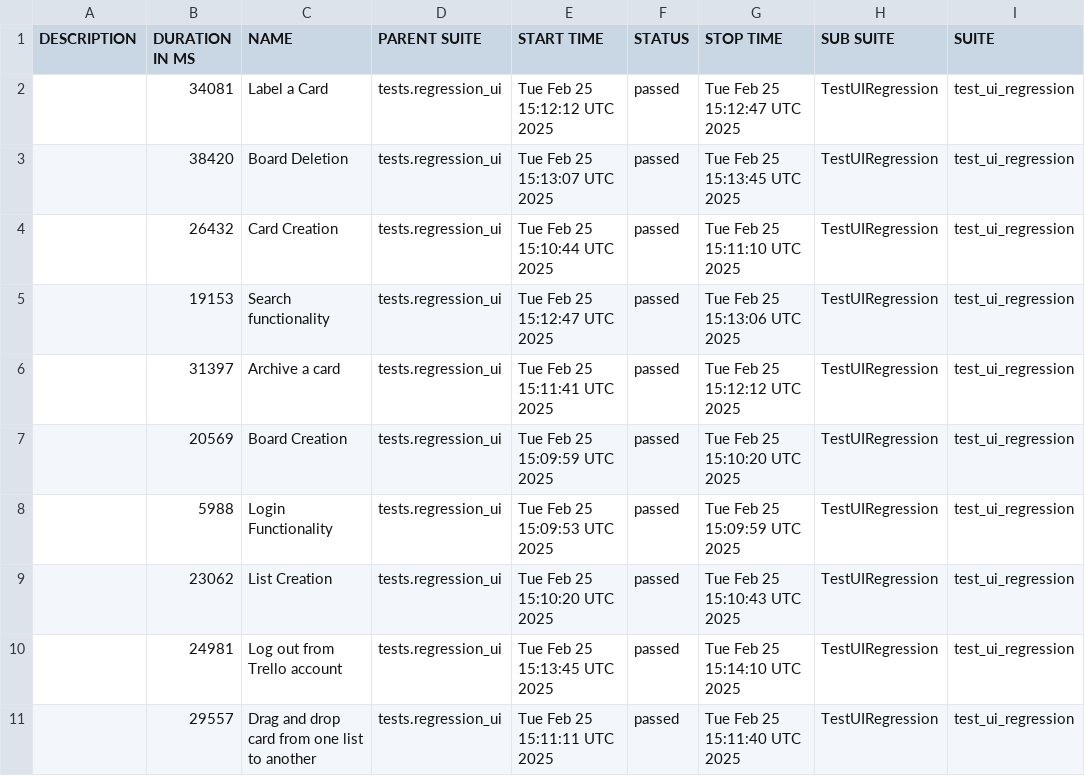
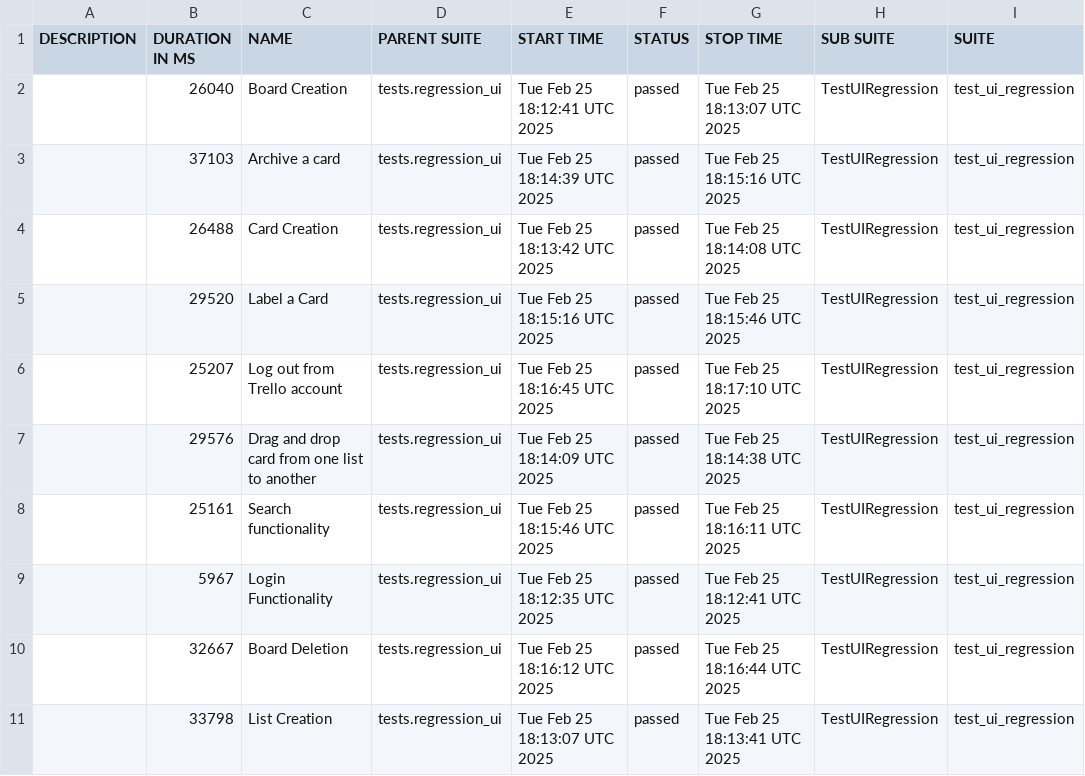
Before and after one commit to vkqapro/pythonSelenium, a CSV file: data/suites.csv, drawn as a sheet; only a part is shown; the diff names each change by its address in the sheet, - before the commit and + after, or states it on an @@ line.

```diff
--- a/data/suites.csv
+++ b/data/suites.csv
-B2 (DURATION IN MS): 34081
+B2 (DURATION IN MS): 26040
-C2 (NAME): Label a Card
+C2 (NAME): Board Creation
-E2 (START TIME): Tue Feb 25 15:12:12 UTC 2025
+E2 (START TIME): Tue Feb 25 18:12:41 UTC 2025
-G2 (STOP TIME): Tue Feb 25 15:12:47 UTC 2025
+G2 (STOP TIME): Tue Feb 25 18:13:07 UTC 2025
-B3 (DURATION IN MS): 38420
+B3 (DURATION IN MS): 37103
-C3 (NAME): Board Deletion
+C3 (NAME): Archive a card
-E3 (START TIME): Tue Feb 25 15:13:07 UTC 2025
+E3 (START TIME): Tue Feb 25 18:14:39 UTC 2025
-G3 (STOP TIME): Tue Feb 25 15:13:45 UTC 2025
+G3 (STOP TIME): Tue Feb 25 18:15:16 UTC 2025
-B4 (DURATION IN MS): 26432
+B4 (DURATION IN MS): 26488
-E4 (START TIME): Tue Feb 25 15:10:44 UTC 2025
+E4 (START TIME): Tue Feb 25 18:13:42 UTC 2025
-G4 (STOP TIME): Tue Feb 25 15:11:10 UTC 2025
+G4 (STOP TIME): Tue Feb 25 18:14:08 UTC 2025
-B5 (DURATION IN MS): 19153
+B5 (DURATION IN MS): 29520
-C5 (NAME): Search functionality
+C5 (NAME): Label a Card
-E5 (START TIME): Tue Feb 25 15:12:47 UTC 2025
+E5 (START TIME): Tue Feb 25 18:15:16 UTC 2025
-G5 (STOP TIME): Tue Feb 25 15:13:06 UTC 2025
+G5 (STOP TIME): Tue Feb 25 18:15:46 UTC 2025
-B6 (DURATION IN MS): 31397
+B6 (DURATION IN MS): 25207
-C6 (NAME): Archive a card
+C6 (NAME): Log out from Trello account
-E6 (START TIME): Tue Feb 25 15:11:41 UTC 2025
+E6 (START TIME): Tue Feb 25 18:16:45 UTC 2025
-G6 (STOP TIME): Tue Feb 25 15:12:12 UTC 2025
+G6 (STOP TIME): Tue Feb 25 18:17:10 UTC 2025
-B7 (DURATION IN MS): 20569
+B7 (DURATION IN MS): 29576
-C7 (NAME): Board Creation
+C7 (NAME): Drag and drop card from one list to another
-E7 (START TIME): Tue Feb 25 15:09:59 UTC 2025
+E7 (START TIME): Tue Feb 25 18:14:09 UTC 2025
-G7 (STOP TIME): Tue Feb 25 15:10:20 UTC 2025
+G7 (STOP TIME): Tue Feb 25 18:14:38 UTC 2025
-B8 (DURATION IN MS): 5988
+B8 (DURATION IN MS): 25161
-C8 (NAME): Login Functionality
+C8 (NAME): Search functionality
-E8 (START TIME): Tue Feb 25 15:09:53 UTC 2025
+E8 (START TIME): Tue Feb 25 18:15:46 UTC 2025
-G8 (STOP TIME): Tue Feb 25 15:09:59 UTC 2025
+G8 (STOP TIME): Tue Feb 25 18:16:11 UTC 2025
-B9 (DURATION IN MS): 23062
+B9 (DURATION IN MS): 5967
-C9 (NAME): List Creation
+C9 (NAME): Login Functionality
-E9 (START TIME): Tue Feb 25 15:10:20 UTC 2025
+E9 (START TIME): Tue Feb 25 18:12:35 UTC 2025
-G9 (STOP TIME): Tue Feb 25 15:10:43 UTC 2025
+G9 (STOP TIME): Tue Feb 25 18:12:41 UTC 2025
-B10 (DURATION IN MS): 24981
+B10 (DURATION IN MS): 32667
-C10 (NAME): Log out from Trello account
+C10 (NAME): Board Deletion
-E10 (START TIME): Tue Feb 25 15:13:45 UTC 2025
+E10 (START TIME): Tue Feb 25 18:16:12 UTC 2025
-G10 (STOP TIME): Tue Feb 25 15:14:10 UTC 2025
+G10 (STOP TIME): Tue Feb 25 18:16:44 UTC 2025
-B11 (DURATION IN MS): 29557
+B11 (DURATION IN MS): 33798
-C11 (NAME): Drag and drop card from one list to another
+C11 (NAME): List Creation
-E11 (START TIME): Tue Feb 25 15:11:11 UTC 2025
+E11 (START TIME): Tue Feb 25 18:13:07 UTC 2025
-G11 (STOP TIME): Tue Feb 25 15:11:40 UTC 2025
+G11 (STOP TIME): Tue Feb 25 18:13:41 UTC 2025
```
Also changed, not shown: 38 other files.
